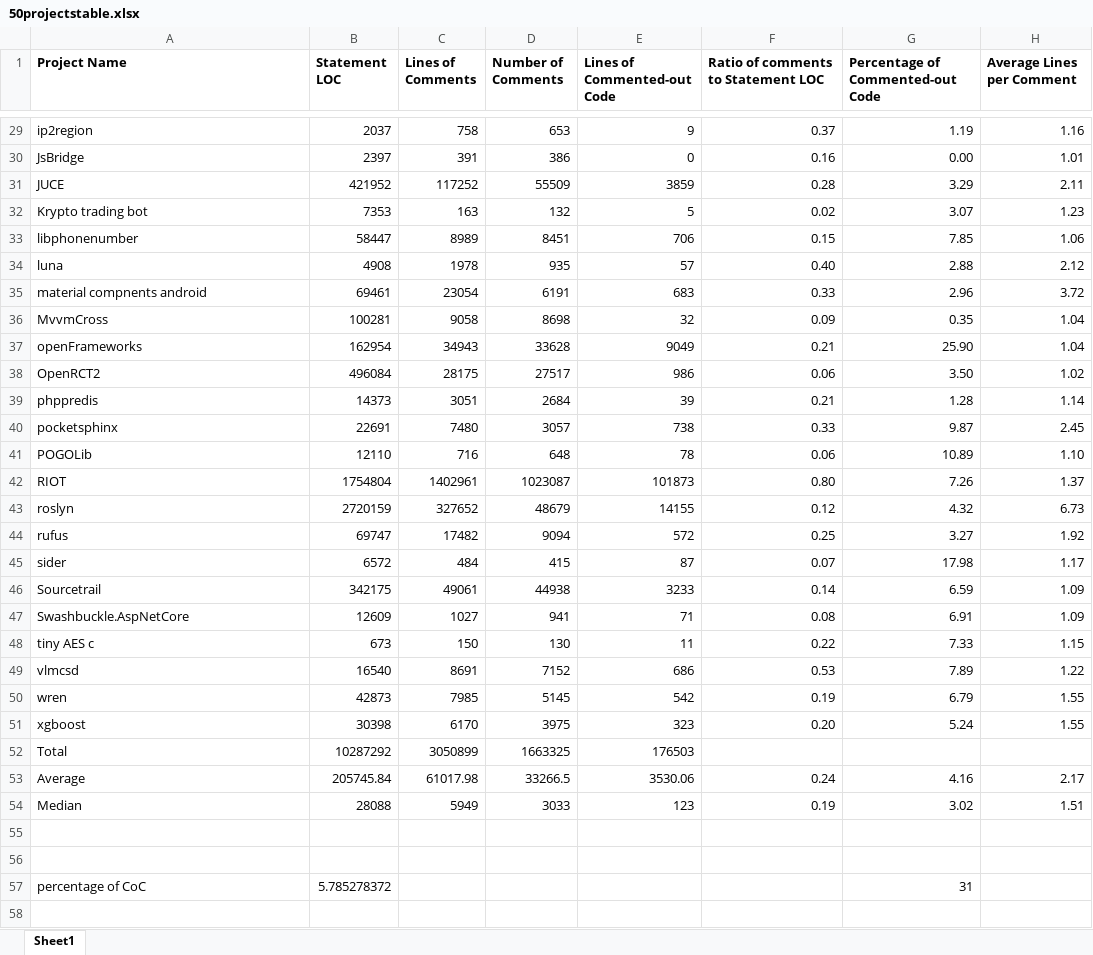
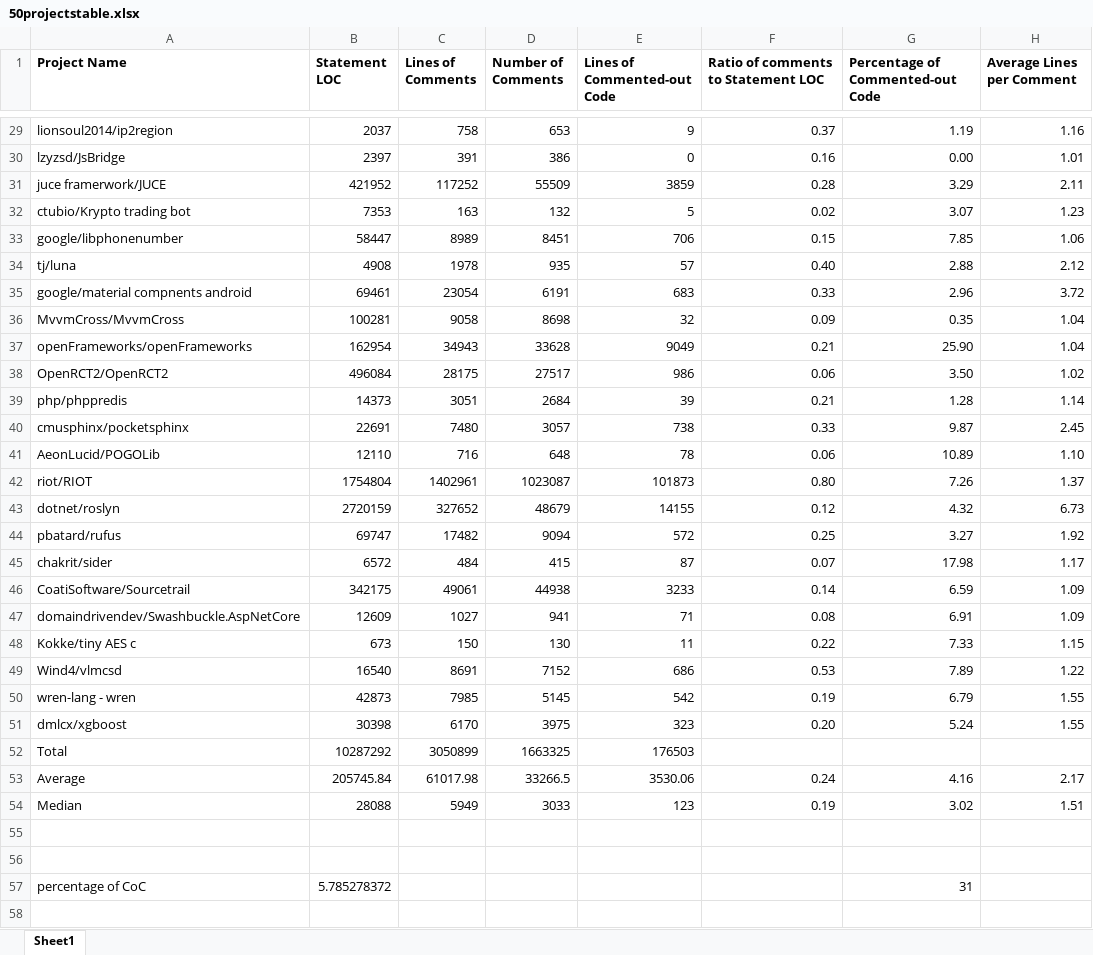
Before and after one commit to mjdecker/Commented-out-Code-Analysis, an Excel workbook: 50projectstable.xlsx, sheet Sheet1, drawn as a sheet; only a part is shown, gaps mark what is left out; values as stored, in another font and other column widths than the file's, no borders; the diff covers the shown part only; the diff names each change by its address in the sheet, - before the commit and + after, or states it on an @@ line.

```diff
--- a/50projectstable.xlsx (sheet Sheet1)
+++ b/50projectstable.xlsx (sheet Sheet1)
-A29 (Project Name): ip2region
+A29 (Project Name): lionsoul2014/ip2region
-A30 (Project Name): JsBridge
+A30 (Project Name): lzyzsd/JsBridge
-A31 (Project Name): JUCE
+A31 (Project Name): juce framerwork/JUCE
-A32 (Project Name): Krypto trading bot
+A32 (Project Name): ctubio/Krypto trading bot
-A33 (Project Name): libphonenumber
+A33 (Project Name): google/libphonenumber
-A34 (Project Name): luna
+A34 (Project Name): tj/luna
-A35 (Project Name): material compnents android
+A35 (Project Name): google/material compnents android
-A36 (Project Name): MvvmCross
+A36 (Project Name): MvvmCross/MvvmCross
-A37 (Project Name): openFrameworks
+A37 (Project Name): openFrameworks/openFrameworks
-A38 (Project Name): OpenRCT2
+A38 (Project Name): OpenRCT2/OpenRCT2
-A39 (Project Name): phppredis
+A39 (Project Name): php/phppredis
-A40 (Project Name): pocketsphinx
+A40 (Project Name): cmusphinx/pocketsphinx
-A41 (Project Name): POGOLib
+A41 (Project Name): AeonLucid/POGOLib
-A42 (Project Name): RIOT
+A42 (Project Name): riot/RIOT
-A43 (Project Name): roslyn
+A43 (Project Name): dotnet/roslyn
-A44 (Project Name): rufus
+A44 (Project Name): pbatard/rufus
-A45 (Project Name): sider
+A45 (Project Name): chakrit/sider
-A46 (Project Name): Sourcetrail
+A46 (Project Name): CoatiSoftware/Sourcetrail
-A47 (Project Name): Swashbuckle.AspNetCore
+A47 (Project Name): domaindrivendev/Swashbuckle.AspNetCore
-A48 (Project Name): tiny AES c
+A48 (Project Name): Kokke/tiny AES c
-A49 (Project Name): vlmcsd
+A49 (Project Name): Wind4/vlmcsd
-A50 (Project Name): wren
+A50 (Project Name): wren-lang - wren
-A51 (Project Name): xgboost
+A51 (Project Name): dmlcx/xgboost
```
Also changed, not shown: 27 edited cells elsewhere in this sheet, Book1.xlsx, 1 other file.
